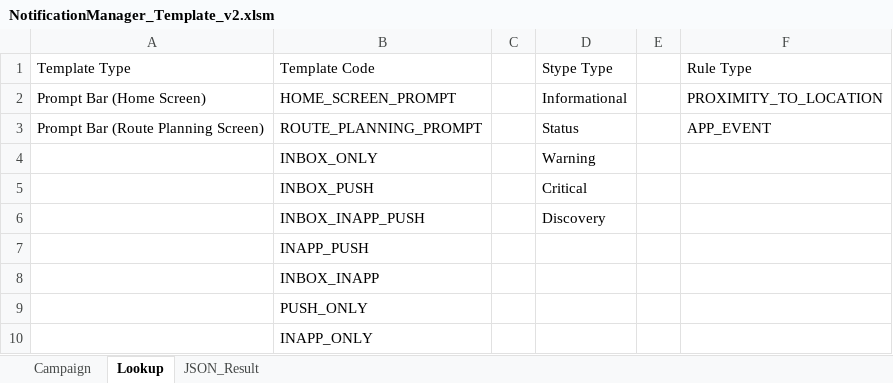
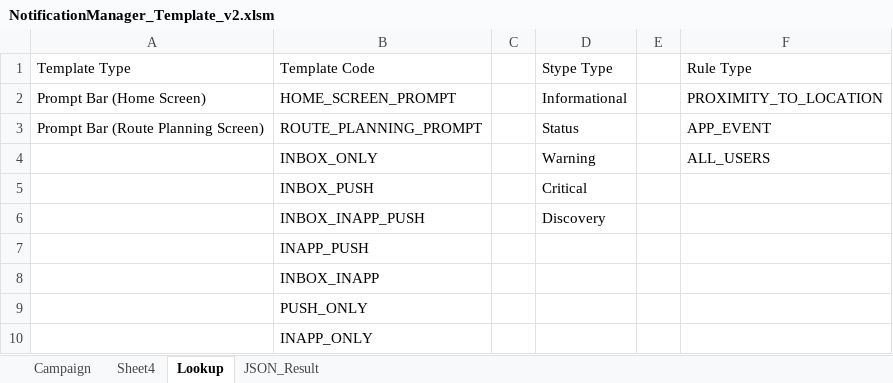
Before and after one commit to dsfirman/notificationmanager, an Excel workbook: NotificationManager_Template_v2.xlsm, sheet Lookup, drawn as a sheet; values as stored, in another font and other column widths than the file's, no borders; the diff names each change by its address in the sheet, - before the commit and + after, or states it on an @@ line.

```diff
--- a/NotificationManager_Template_v2.xlsm (sheet Lookup)
+++ b/NotificationManager_Template_v2.xlsm (sheet Lookup)
+sheet tab: Sheet4
-F4 (Rule Type): (empty)
+F4 (Rule Type): ALL_USERS
```
Also changed, not shown: sheet Campaign, charts or pictures.
